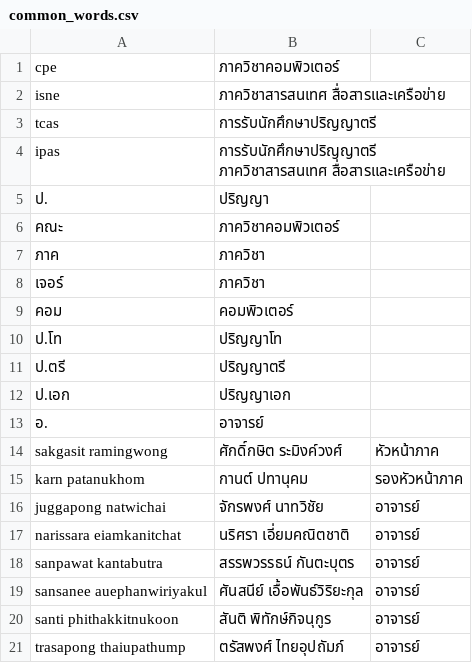
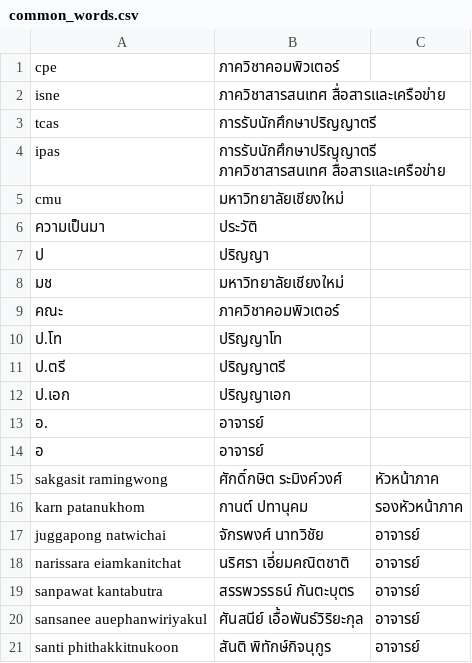
Before and after one commit to taormtwelve/361_Chatbot_backend, a CSV file: corpus/common_words.csv, drawn as a sheet; only a part is shown; the shorter side is filled out with more unchanged rows.

```diff
--- a/corpus/common_words.csv
+++ b/corpus/common_words.csv
@@ -4,7 +4,7 @@ tcas,การรับนักศึกษาปริญญาตรี
 ipas,การรับนักศึกษาปริญญาตรี ภาควิชาสารสนเทศ สื่อสารและเครือข่าย
-ป.,ปริญญา
+cmu,มหาวิทยาลัยเชียงใหม่
+ความเป็นมา,ประวัติ
+ป,ปริญญา
+มช,มหาวิทยาลัยเชียงใหม่
 คณะ,ภาควิชาคอมพิวเตอร์
-ภาค,ภาควิชา
-เจอร์,ภาควิชา
-คอม,คอมพิวเตอร์
 ป.โท,ปริญญาโท
@@ -13,2 +13,3 @@ ipas,การรับนักศึกษาปริญญาตรี ภ
 อ.,อาจารย์
+อ,อาจารย์
 sakgasit ramingwong,ศักดิ์กษิต ระมิงค์วงศ์,หัวหน้าภาค
```
Also changed, not shown: 5 other files.
